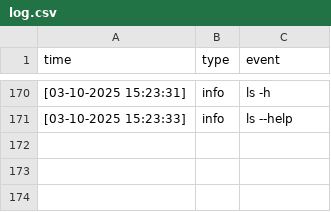
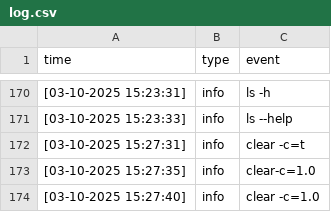
Before and after one commit to GroMVNebE/OS_emulator, a CSV file: log.csv, drawn as a sheet; only a part is shown, gaps mark what is left out.

Commit message:
Коммит для синхронизации

```diff
--- a/log.csv
+++ b/log.csv
@@ -175 +175,4 @@ time;type;event
 [03-10-2025  15:23:33];info;ls --help
+[03-10-2025  15:27:31];info;clear -c=t
+[03-10-2025  15:27:35];info;clear-c=1.0
+[03-10-2025  15:27:40];info;clear -c=1.0
```
